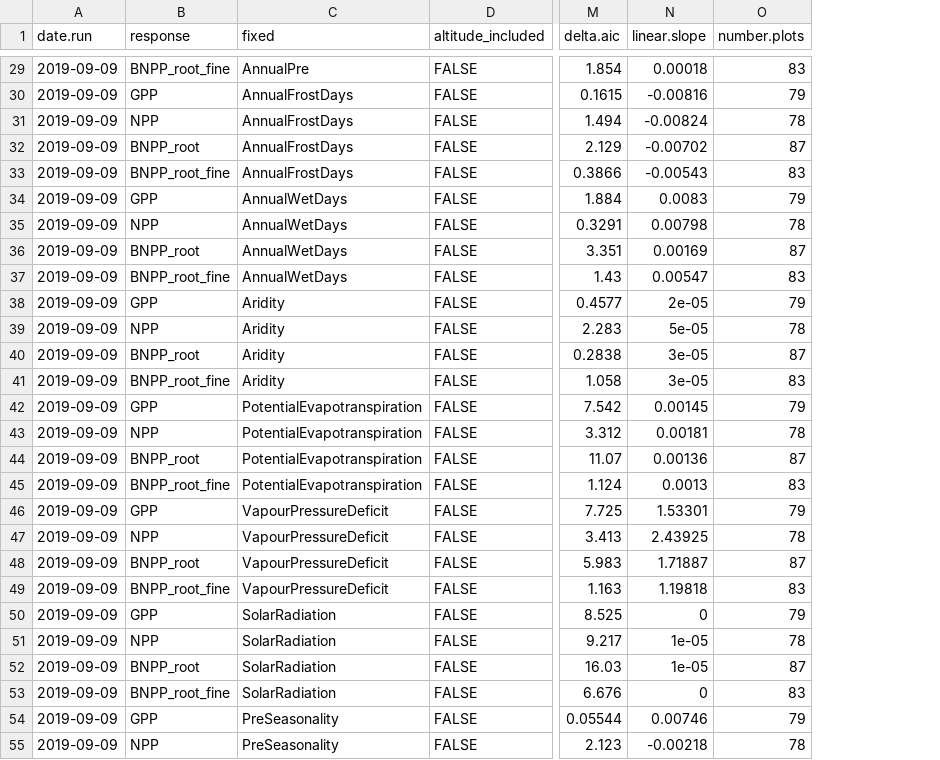
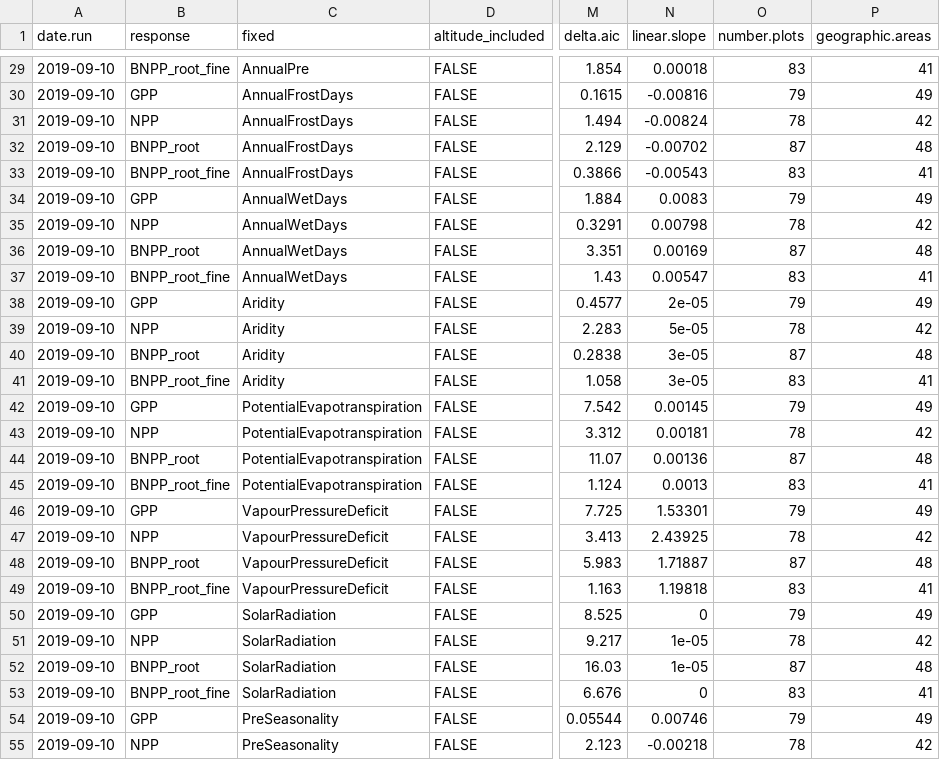
Before and after one commit to forc-db/Global_Productivity, a CSV file: results/tables/best_model_outputs/best_model_scaled_unweighted.csv, drawn as a sheet; only a part is shown, gaps mark what is left out; the diff covers the shown part only; the diff names each change by its address in the sheet, - before the commit and + after, or states it on an @@ line.

```diff
--- a/results/tables/best_model_outputs/best_model_scaled_unweighted.csv
+++ b/results/tables/best_model_outputs/best_model_scaled_unweighted.csv
+column P (geographic.areas), rows 29-55: 41 | 49 | 42 | 48 | 41 | 49 | 42 | 48 | 41 | 49 | 42 | 48 | 41 | 49 | 42 | 48 | 41 | 49 | 42 | 48 | 41 | 49 | 42 | 48 | 41 | 49 | 42
-A29:A55 (date.run): 2019-09-09
+A29:A55 (date.run): 2019-09-10
```
Also changed, not shown: 126 edited cells elsewhere in this file.
